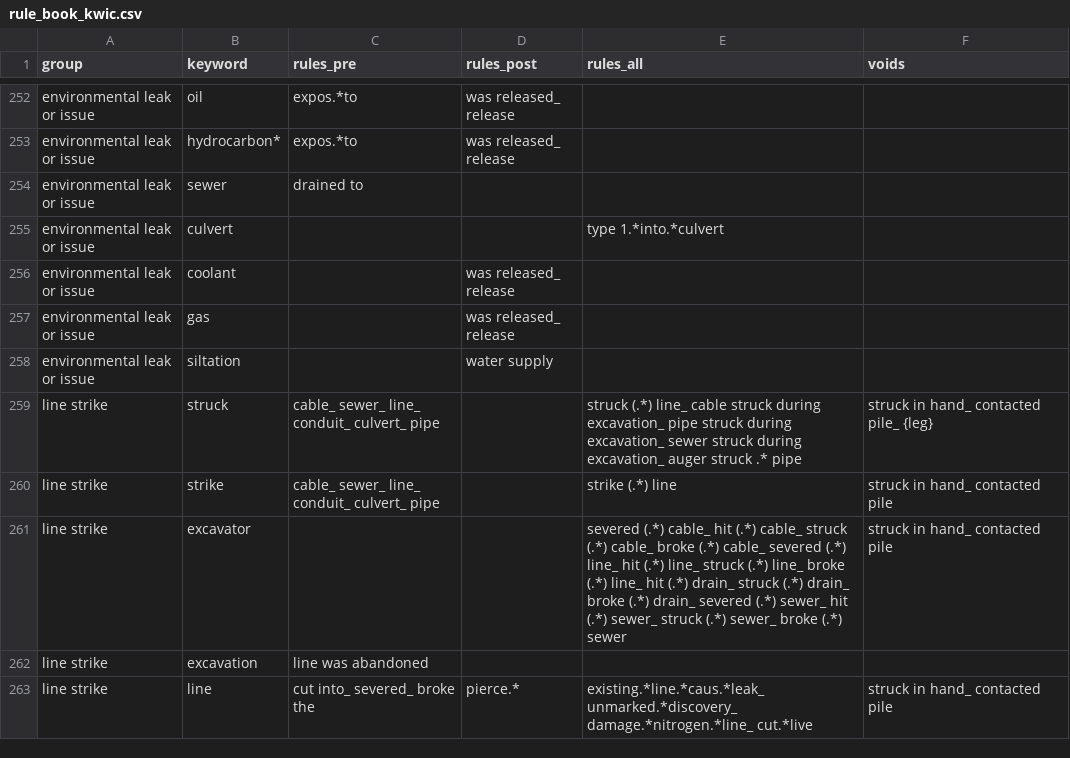
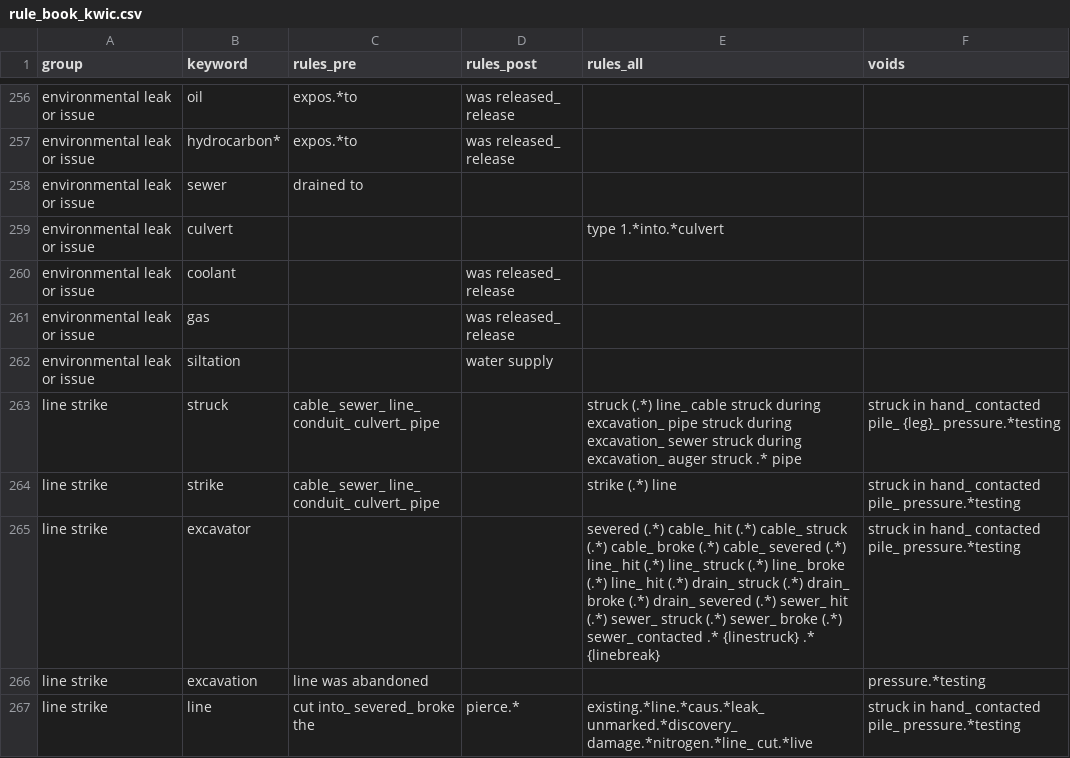
Before and after one commit to 3minuterecord/safety_report_topic_classification, a CSV file: rule_book/rule_book_kwic.csv, drawn as a sheet; only a part is shown, gaps mark what is left out; the diff covers the shown part only.

Commit message:
update with new rule book test

```diff
--- a/rule_book/rule_book_kwic.csv
+++ b/rule_book/rule_book_kwic.csv
@@ -258,6 +262,6 @@ environmental leak or issue,gas,,was released_ release,,
 environmental leak or issue,siltation,,water supply,,
-line strike,struck,cable_ sewer_ line_ conduit_ culvert_ pipe,,struck (.*) line_ cable struck during excavation_ pipe struck during excavation_ sewer struck during excavation_ auger struck .* pipe,struck in hand_ contacted pile_ {leg}
-line strike,strike,cable_ sewer_ line_ conduit_ culvert_ pipe,,strike (.*) line,struck in hand_ contacted pile
-line strike,excavator,,,severed (.*) cable_ hit (.*) cable_ struck (.*) cable_ broke (.*) cable_ severed (.*) line_ hit (.*) line_ struck (.*) line_ broke (.*) line_ hit (.*) drain_ struck (.*) drain_ broke (.*) drain_ severed (.*) sewer_ hit (.*) sewer_ struck (.*) sewer_ broke (.*) sewer,struck in hand_ contacted pile
-line strike,excavation,line was abandoned,,,
-line strike,line, cut into_ severed_ broke the,pierce.*,existing.*line.*caus.*leak_ unmarked.*discovery_ damage.*nitrogen.*line_ cut.*live,struck in hand_ contacted pile
+line strike,struck,cable_ sewer_ line_ conduit_ culvert_ pipe,,struck (.*) line_ cable struck during excavation_ pipe struck during excavation_ sewer struck during excavation_ auger struck .* pipe,struck in hand_ contacted pile_ {leg}_ pressure.*testing
+line strike,strike,cable_ sewer_ line_ conduit_ culvert_ pipe,,strike (.*) line,struck in hand_ contacted pile_ pressure.*testing
+line strike,excavator,,,severed (.*) cable_ hit (.*) cable_ struck (.*) cable_ broke (.*) cable_ severed (.*) line_ hit (.*) line_ struck (.*) line_ broke (.*) line_ hit (.*) drain_ struck (.*) drain_ broke (.*) drain_ severed (.*) sewer_ hit (.*) sewer_ struck (.*) sewer_ broke (.*) sewer_ contacted .* {linestruck} .* {linebreak},struck in hand_ contacted pile_ pressure.*testing
+line strike,excavation,line was abandoned,,,pressure.*testing
+line strike,line, cut into_ severed_ broke the,pierce.*,existing.*line.*caus.*leak_ unmarked.*discovery_ damage.*nitrogen.*line_ cut.*live,struck in hand_ contacted pile_ pressure.*testing
```
Also changed, not shown: 4 added rows and 37 edited cells elsewhere in this file, rule_book/synonyms.csv, 3 other files.
